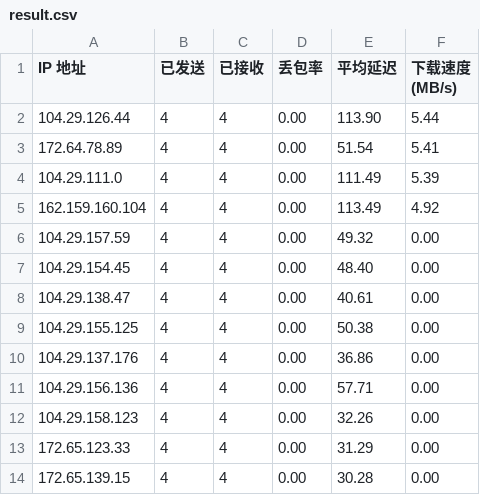
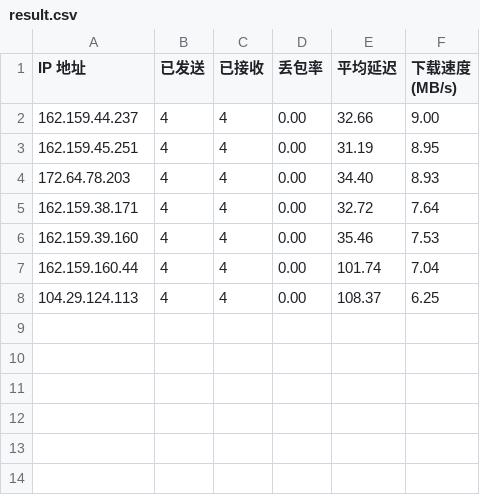
Before and after one commit to Tomoe233/cloudflare-speedtest, a CSV file: results/result.csv, drawn as a sheet.

Commit message:
Auto-Update SpeedTest Results: 2026-02-21 09:28:19

```diff
--- a/results/result.csv
+++ b/results/result.csv
@@ -1,14 +1,8 @@
 IP 地址,已发送,已接收,丢包率,平均延迟,下载速度 (MB/s)
-104.29.126.44,4,4,0.00,113.90,5.44
-172.64.78.89,4,4,0.00,51.54,5.41
-104.29.111.0,4,4,0.00,111.49,5.39
-162.159.160.104,4,4,0.00,113.49,4.92
-104.29.157.59,4,4,0.00,49.32,0.00
-104.29.154.45,4,4,0.00,48.40,0.00
-104.29.138.47,4,4,0.00,40.61,0.00
-104.29.155.125,4,4,0.00,50.38,0.00
-104.29.137.176,4,4,0.00,36.86,0.00
-104.29.156.136,4,4,0.00,57.71,0.00
-104.29.158.123,4,4,0.00,32.26,0.00
-172.65.123.33,4,4,0.00,31.29,0.00
-172.65.139.15,4,4,0.00,30.28,0.00
+162.159.44.237,4,4,0.00,32.66,9.00
+162.159.45.251,4,4,0.00,31.19,8.95
+172.64.78.203,4,4,0.00,34.40,8.93
+162.159.38.171,4,4,0.00,32.72,7.64
+162.159.39.160,4,4,0.00,35.46,7.53
+162.159.160.44,4,4,0.00,101.74,7.04
+104.29.124.113,4,4,0.00,108.37,6.25
```
